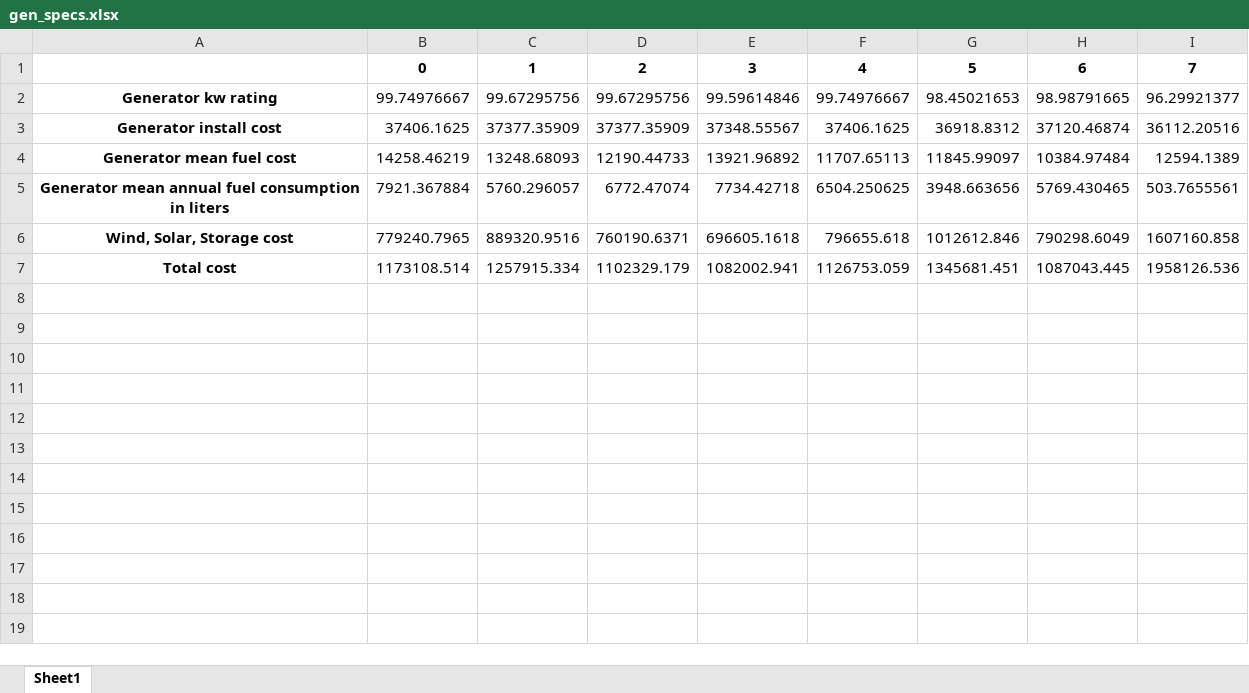
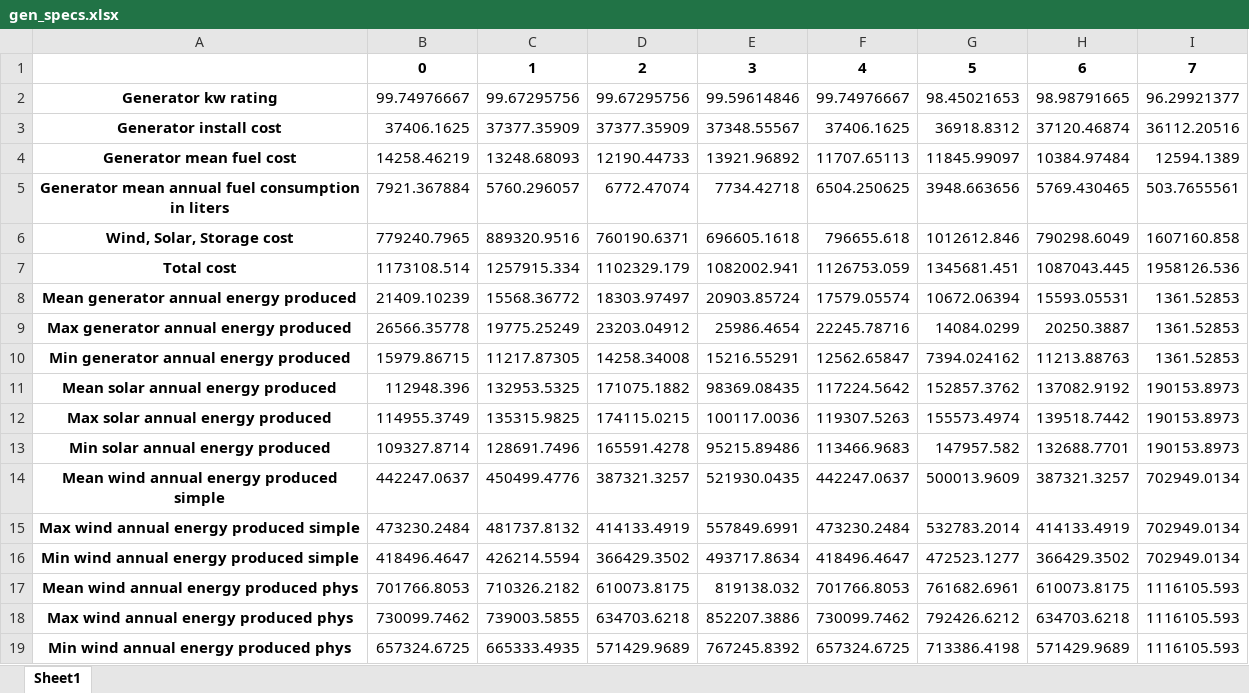
Before and after one commit to MarekTran/ET3036TU-Project, an Excel workbook: gen_specs.xlsx, sheet Sheet1, drawn as a sheet; values as stored, in another font and other column widths than the file's, no borders; the diff names each change by its address in the sheet, - before the commit and + after, or states it on an @@ line.

```diff
--- a/gen_specs.xlsx (sheet Sheet1)
+++ b/gen_specs.xlsx (sheet Sheet1)
+row 8: Mean generator annual energy produced | 21409.10239 | 15568.36772 | 18303.97497 | 20903.85724 | 17579.05574 | 10672.06394 | 15593.05531 | 1361.52853
+row 9: Max generator annual energy produced | 26566.35778 | 19775.25249 | 23203.04912 | 25986.4654 | 22245.78716 | 14084.0299 | 20250.3887 | 1361.52853
+row 10: Min generator annual energy produced | 15979.86715 | 11217.87305 | 14258.34008 | 15216.55291 | 12562.65847 | 7394.024162 | 11213.88763 | 1361.52853
+row 11: Mean solar annual energy produced | 112948.396 | 132953.5325 | 171075.1882 | 98369.08435 | 117224.5642 | 152857.3762 | 137082.9192 | 190153.8973
+row 12: Max solar annual energy produced | 114955.3749 | 135315.9825 | 174115.0215 | 100117.0036 | 119307.5263 | 155573.4974 | 139518.7442 | 190153.8973
+row 13: Min solar annual energy produced | 109327.8714 | 128691.7496 | 165591.4278 | 95215.89486 | 113466.9683 | 147957.582 | 132688.7701 | 190153.8973
+row 14: Mean wind annual energy produced simple | 442247.0637 | 450499.4776 | 387321.3257 | 521930.0435 | 442247.0637 | 500013.9609 | 387321.3257 | 702949.0134
+row 15: Max wind annual energy produced simple | 473230.2484 | 481737.8132 | 414133.4919 | 557849.6991 | 473230.2484 | 532783.2014 | 414133.4919 | 702949.0134
+row 16: Min wind annual energy produced simple | 418496.4647 | 426214.5594 | 366429.3502 | 493717.8634 | 418496.4647 | 472523.1277 | 366429.3502 | 702949.0134
+row 17: Mean wind annual energy produced phys | 701766.8053 | 710326.2182 | 610073.8175 | 819138.032 | 701766.8053 | 761682.6961 | 610073.8175 | 1116105.593
+row 18: Max wind annual energy produced phys | 730099.7462 | 739003.5855 | 634703.6218 | 852207.3886 | 730099.7462 | 792426.6212 | 634703.6218 | 1116105.593
+row 19: Min wind annual energy produced phys | 657324.6725 | 665333.4935 | 571429.9689 | 767245.8392 | 657324.6725 | 713386.4198 | 571429.9689 | 1116105.593
```
Also changed, not shown: 5 other files.
